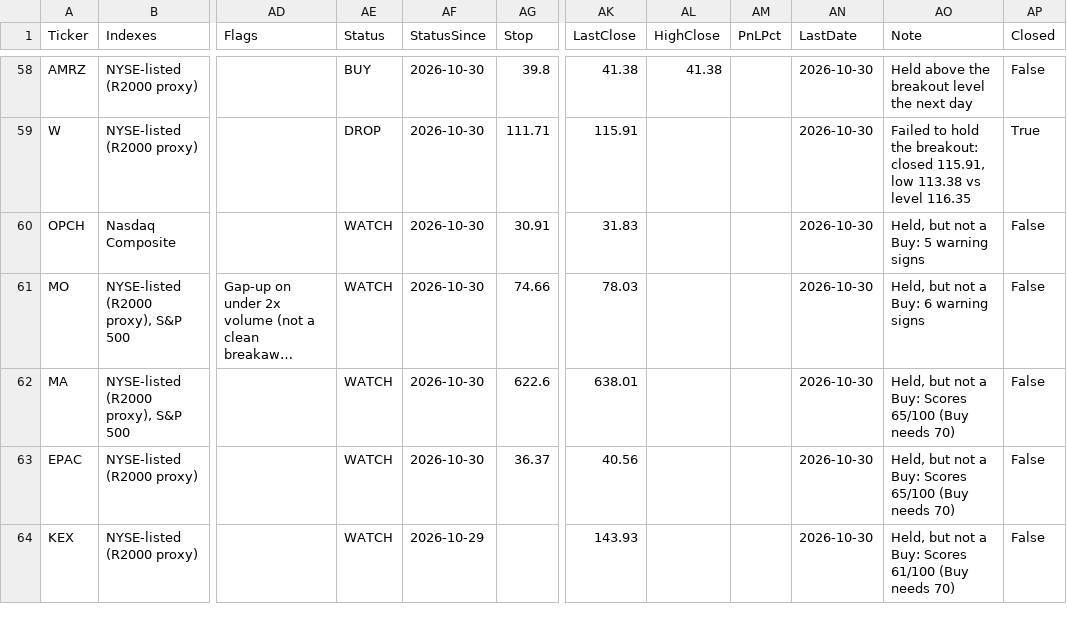
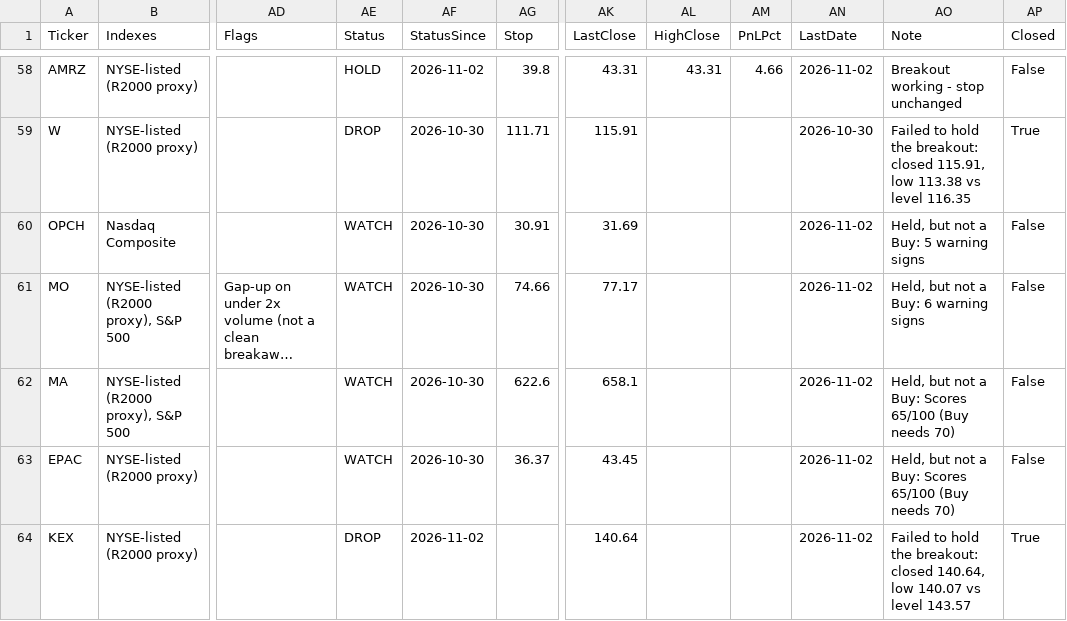
Before and after one commit to becharamezannar-eng/breakout-scanner, a CSV file: reports/tracker.csv, drawn as a sheet; only a part is shown, gaps mark what is left out; long unchanged cells end in …; the diff covers the shown part only; the diff names each change by its address in the sheet, - before the commit and + after, or states it on an @@ line.

```diff
--- a/reports/tracker.csv
+++ b/reports/tracker.csv
-AE58 (Status): BUY
+AE58 (Status): HOLD
-AF58 (StatusSince): 2026-10-30
+AF58 (StatusSince): 2026-11-02
-AK58 (LastClose): 41.38
+AK58 (LastClose): 43.31
-AL58 (HighClose): 41.38
+AL58 (HighClose): 43.31
-AM58 (PnLPct): (empty)
+AM58 (PnLPct): 4.66
-AN58 (LastDate): 2026-10-30
+AN58 (LastDate): 2026-11-02
-AO58 (Note): Held above the breakout level the next day
+AO58 (Note): Breakout working - stop unchanged
-AK60 (LastClose): 31.83
+AK60 (LastClose): 31.69
-AN60:AN64 (LastDate): 2026-10-30
+AN60:AN64 (LastDate): 2026-11-02
-AK61 (LastClose): 78.03
+AK61 (LastClose): 77.17
-AK62 (LastClose): 638.01
+AK62 (LastClose): 658.1
-AK63 (LastClose): 40.56
+AK63 (LastClose): 43.45
-AE64 (Status): WATCH
+AE64 (Status): DROP
-AF64 (StatusSince): 2026-10-29
+AF64 (StatusSince): 2026-11-02
-AK64 (LastClose): 143.93
+AK64 (LastClose): 140.64
-AO64 (Note): Held, but not a Buy: Scores 61/100 (Buy needs 70)
+AO64 (Note): Failed to hold the breakout: closed 140.64, low 140.07 vs level 143.57
-AP64 (Closed): False
+AP64 (Closed): True
```
Also changed, not shown: 3 added rows and 74 edited cells elsewhere in this file, reports/esg/members.csv, reports/esg/radar.csv, 11 other files.
